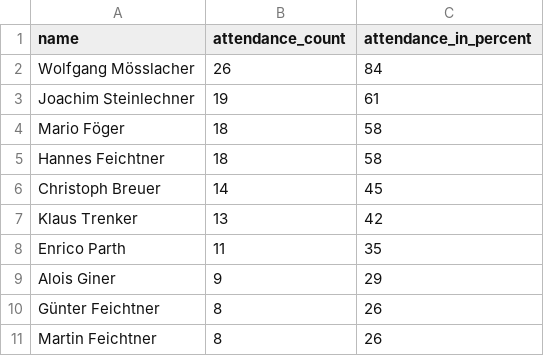
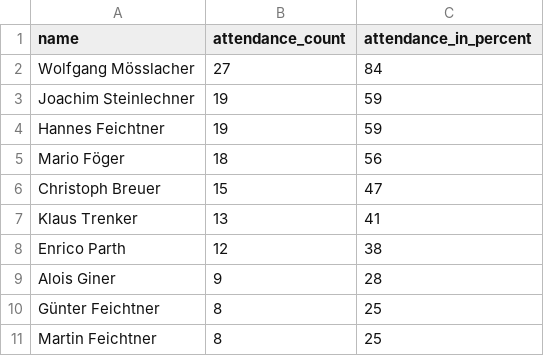
Before and after one commit to dugi42/hct.github.io, a CSV file: public/202526_season/gold/202526_top10_bikers.csv, drawn as a sheet.

```diff
--- a/public/202526_season/gold/202526_top10_bikers.csv
+++ b/public/202526_season/gold/202526_top10_bikers.csv
@@ -1,11 +1,11 @@
 name,attendance_count,attendance_in_percent
-Wolfgang Mösslacher,26,84
-Joachim Steinlechner,19,61
-Mario Föger,18,58
-Hannes Feichtner,18,58
-Christoph Breuer,14,45
-Klaus Trenker,13,42
-Enrico Parth,11,35
-Alois Giner,9,29
-Günter Feichtner,8,26
-Martin Feichtner,8,26
+Wolfgang Mösslacher,27,84
+Joachim Steinlechner,19,59
+Hannes Feichtner,19,59
+Mario Föger,18,56
+Christoph Breuer,15,47
+Klaus Trenker,13,41
+Enrico Parth,12,38
+Alois Giner,9,28
+Günter Feichtner,8,25
+Martin Feichtner,8,25
```
Also changed, not shown: 1 other file.
